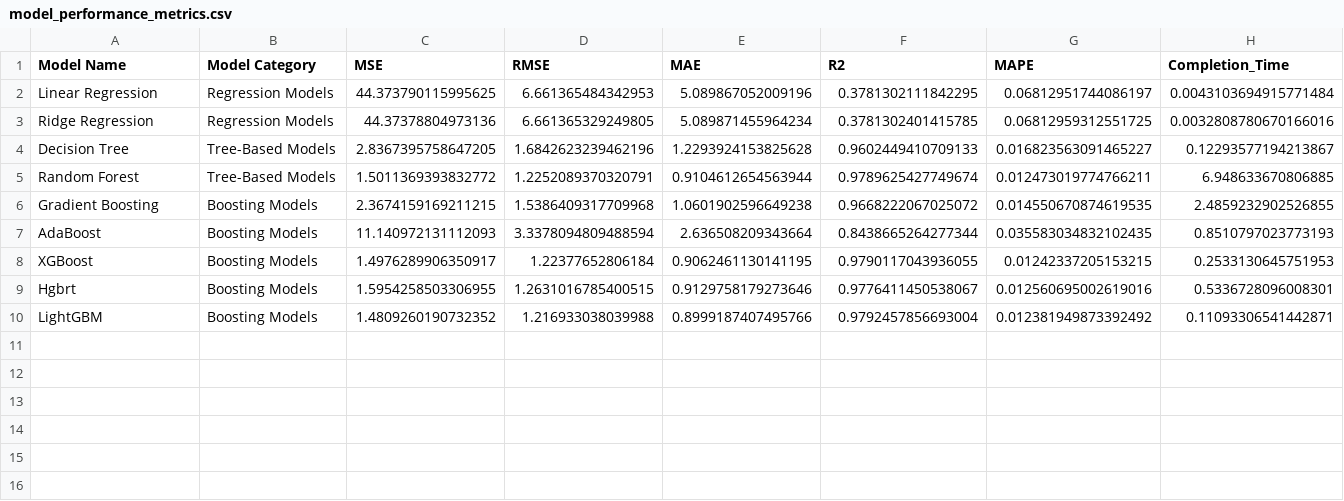
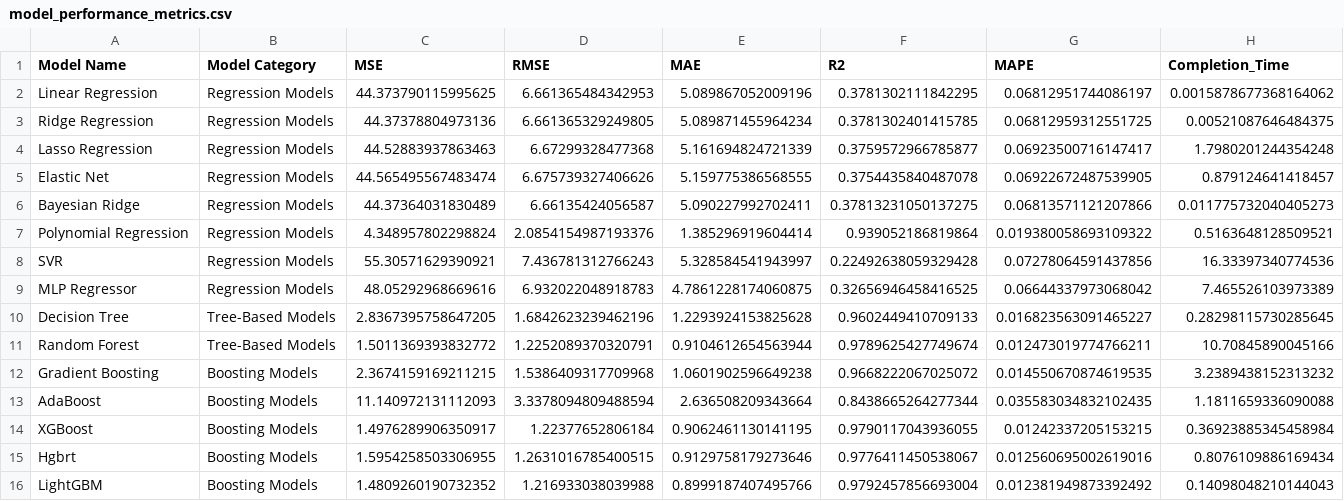
Before and after one commit to Prithiv-vijai/5g_MEC, a CSV file: data/model_performance_metrics.csv, drawn as a sheet.

```diff
--- a/data/model_performance_metrics.csv
+++ b/data/model_performance_metrics.csv
@@ -1,10 +1,16 @@
 Model Name,Model Category,MSE,RMSE,MAE,R2,MAPE,Completion_Time
-Linear Regression,Regression Models,44.373790115995625,6.661365484342953,5.089867052009196,0.3781302111842295,0.06812951744086197,0.0043103694915771484
-Ridge Regression,Regression Models,44.37378804973136,6.661365329249805,5.089871455964234,0.3781302401415785,0.06812959312551725,0.0032808780670166016
-Decision Tree,Tree-Based Models,2.8367395758647205,1.6842623239462196,1.2293924153825628,0.9602449410709133,0.016823563091465227,0.12293577194213867
-Random Forest,Tree-Based Models,1.5011369393832772,1.2252089370320791,0.9104612654563944,0.9789625427749674,0.012473019774766211,6.948633670806885
-Gradient Boosting,Boosting Models,2.3674159169211215,1.5386409317709968,1.0601902596649238,0.9668222067025072,0.014550670874619535,2.4859232902526855
-AdaBoost,Boosting Models,11.140972131112093,3.3378094809488594,2.636508209343664,0.8438665264277344,0.035583034832102435,0.8510797023773193
-XGBoost,Boosting Models,1.4976289906350917,1.22377652806184,0.9062461130141195,0.9790117043936055,0.01242337205153215,0.2533130645751953
-Hgbrt,Boosting Models,1.5954258503306955,1.2631016785400515,0.9129758179273646,0.9776411450538067,0.012560695002619016,0.5336728096008301
-LightGBM,Boosting Models,1.4809260190732352,1.216933038039988,0.8999187407495766,0.9792457856693004,0.012381949873392492,0.11093306541442871
+Linear Regression,Regression Models,44.373790115995625,6.661365484342953,5.089867052009196,0.3781302111842295,0.06812951744086197,0.0015878677368164062
+Ridge Regression,Regression Models,44.37378804973136,6.661365329249805,5.089871455964234,0.3781302401415785,0.06812959312551725,0.00521087646484375
+Lasso Regression,Regression Models,44.52883937863463,6.67299328477368,5.161694824721339,0.3759572966785877,0.06923500716147417,1.7980201244354248
+Elastic Net,Regression Models,44.565495567483474,6.675739327406626,5.159775386568555,0.3754435840487078,0.06922672487539905,0.879124641418457
+Bayesian Ridge,Regression Models,44.37364031830489,6.66135424056587,5.090227992702411,0.37813231050137275,0.06813571121207866,0.011775732040405273
+Polynomial Regression,Regression Models,4.348957802298824,2.0854154987193376,1.385296919604414,0.939052186819864,0.019380058693109322,0.5163648128509521
+SVR,Regression Models,55.30571629390921,7.436781312766243,5.328584541943997,0.22492638059329428,0.07278064591437856,16.33397340774536
+MLP Regressor,Regression Models,48.05292968669616,6.932022048918783,4.7861228174060875,0.32656946458416525,0.06644337973068042,7.465526103973389
+Decision Tree,Tree-Based Models,2.8367395758647205,1.6842623239462196,1.2293924153825628,0.9602449410709133,0.016823563091465227,0.28298115730285645
+Random Forest,Tree-Based Models,1.5011369393832772,1.2252089370320791,0.9104612654563944,0.9789625427749674,0.012473019774766211,10.70845890045166
+Gradient Boosting,Boosting Models,2.3674159169211215,1.5386409317709968,1.0601902596649238,0.9668222067025072,0.014550670874619535,3.2389438152313232
+AdaBoost,Boosting Models,11.140972131112093,3.3378094809488594,2.636508209343664,0.8438665264277344,0.035583034832102435,1.1811659336090088
+XGBoost,Boosting Models,1.4976289906350917,1.22377652806184,0.9062461130141195,0.9790117043936055,0.01242337205153215,0.36923885345458984
+Hgbrt,Boosting Models,1.5954258503306955,1.2631016785400515,0.9129758179273646,0.9776411450538067,0.012560695002619016,0.8076109886169434
+LightGBM,Boosting Models,1.4809260190732352,1.216933038039988,0.8999187407495766,0.9792457856693004,0.012381949873392492,0.14098048210144043
```
Also changed, not shown: 35 other files.
